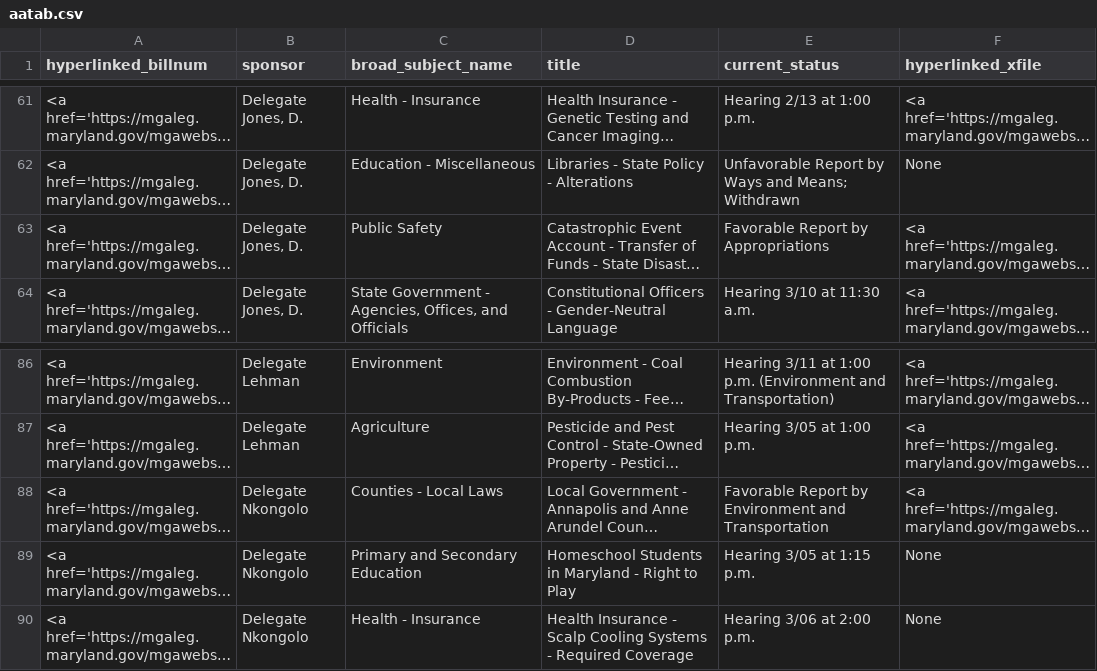
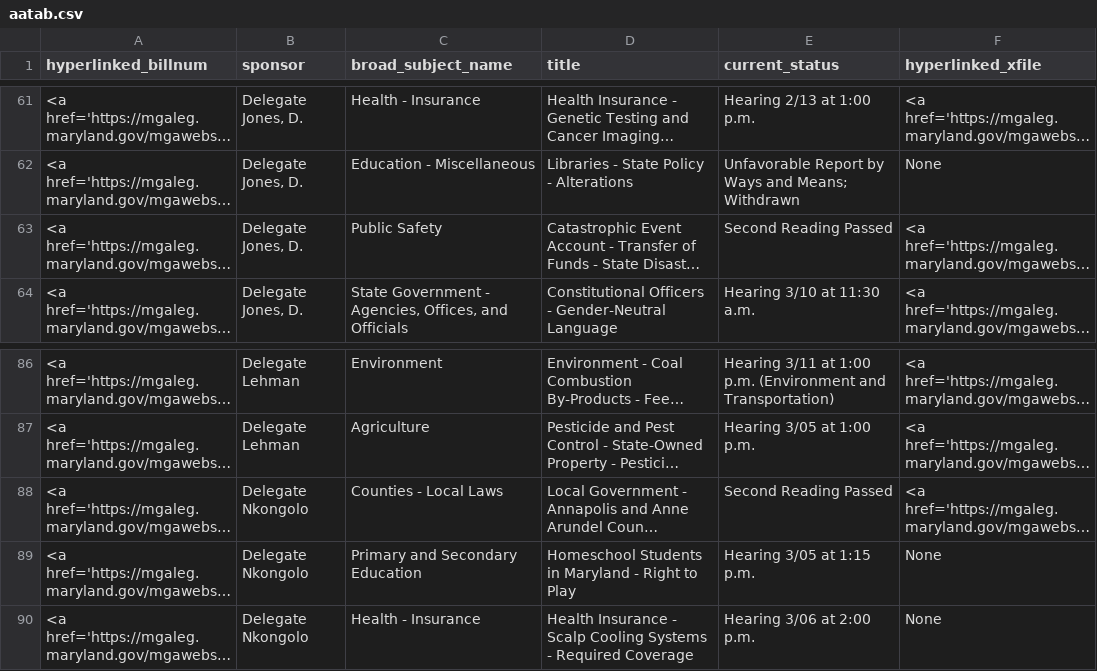
Before and after one commit to Baltimore-Sun/md-ga-bill-tracker, a CSV file: aatab.csv, drawn as a sheet; only a part is shown, gaps mark what is left out; long unchanged cells end in …; the diff names each change by its address in the sheet, - before the commit and + after, or states it on an @@ line.

```diff
--- a/aatab.csv
+++ b/aatab.csv
-E63 (current_status): Favorable Report by Appropriations
+E63 (current_status): Second Reading Passed
-E88 (current_status): Favorable Report by Environment and Transportation
+E88 (current_status): Second Reading Passed
```
Also changed, not shown: hartab.csv, howtab.csv.
